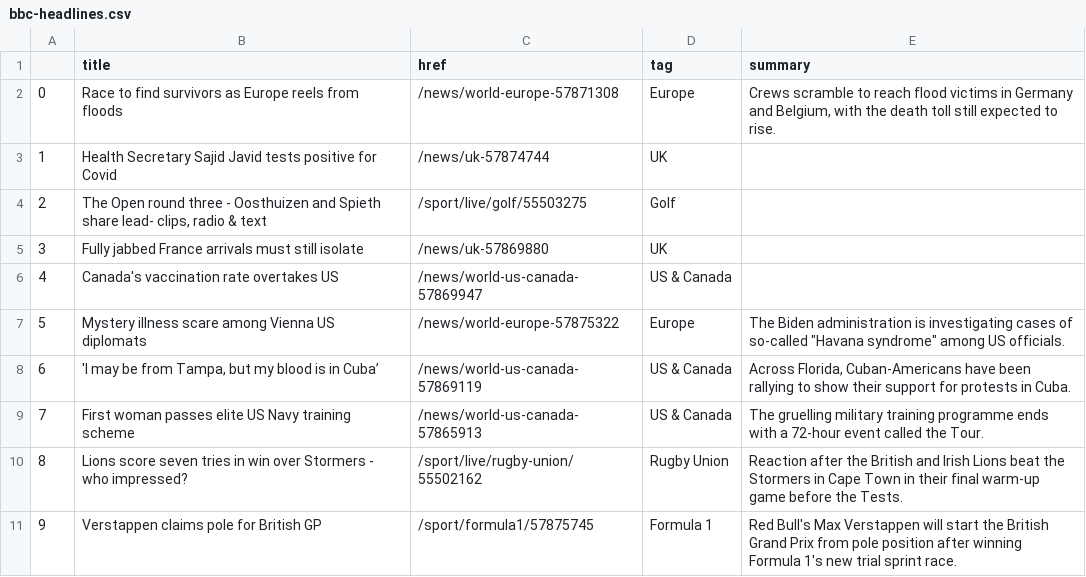
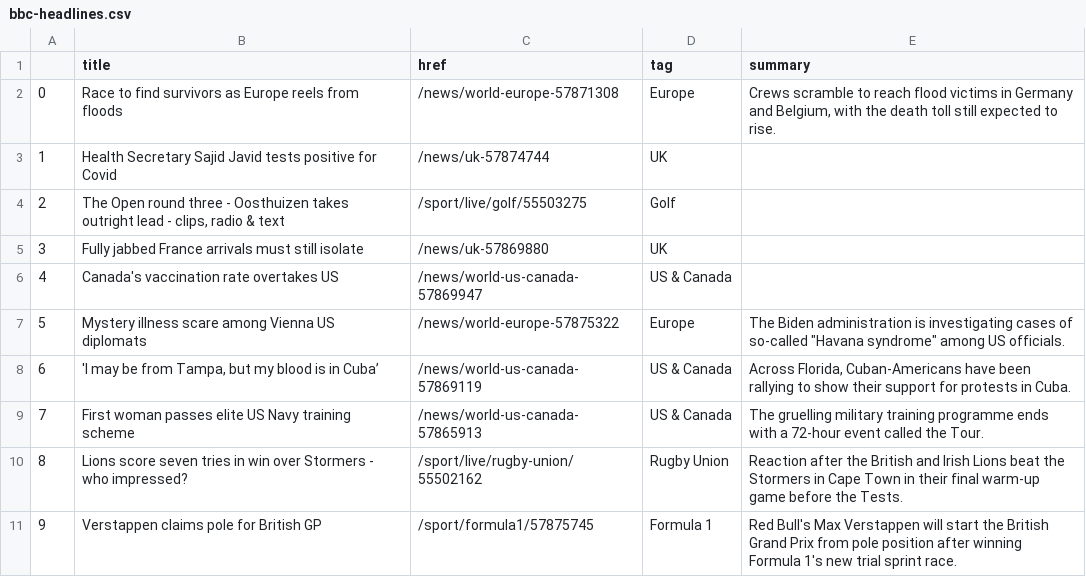
Before and after one commit to jgulane/Autoscraper, a CSV file: bbc-headlines.csv, drawn as a sheet; only a part is shown.

```diff
--- a/bbc-headlines.csv
+++ b/bbc-headlines.csv
@@ -3,3 +3,3 @@
 1,Health Secretary Sajid Javid tests positive for Covid,/news/uk-57874744,UK,
-2,"The Open round three - Oosthuizen and Spieth share lead- clips, radio & text",/sport/live/golf/55503275,Golf,
+2,"The Open round three - Oosthuizen takes outright lead - clips, radio & text",/sport/live/golf/55503275,Golf,
 3,Fully jabbed France arrivals must still isolate,/news/uk-57869880,UK,
```
